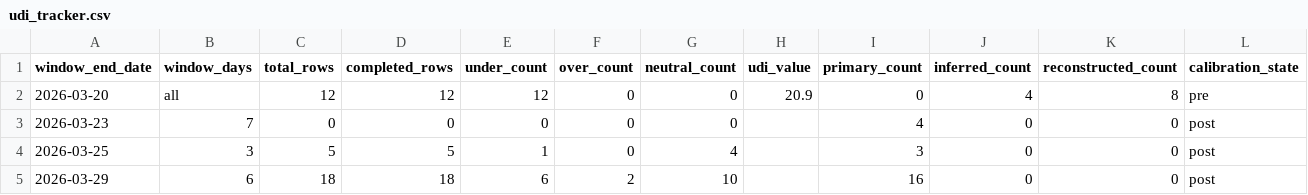
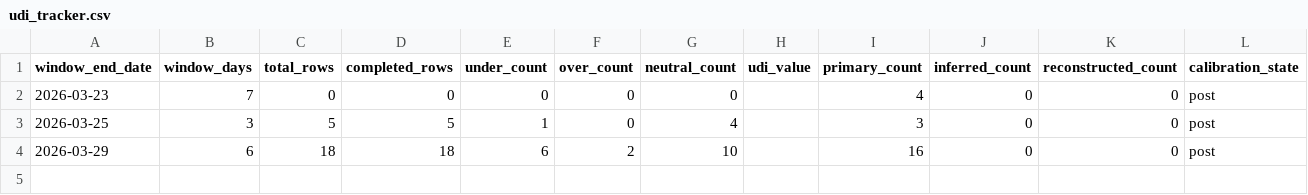
Before and after one commit to CDHughett/daniel-longitudinal-public, a CSV file: data/model_error/udi_tracker.csv, drawn as a sheet; only a part is shown; rows hold the shown columns only; the diff names each change by its address in the sheet, - before the commit and + after, or states it on an @@ line.

Commit message:
remove reconstructed baseline UDI from tracker to enforce forward-only evaluation

```diff
--- a/data/model_error/udi_tracker.csv
+++ b/data/model_error/udi_tracker.csv
-row 2: 2026-03-20 | all | 12 | 12 | 12 | 0 | 0 | 20.9 | 0 | 4 | 8 | pre
```
